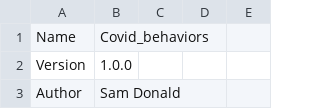
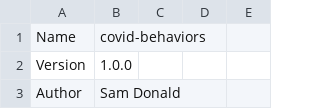
Before and after one commit to corgis-edu/corgis, a CSV file: source/covid-behaviors/covid-behaviors-meta.csv, drawn as a sheet; only a part is shown.

```diff
--- a/source/covid-behaviors/covid-behaviors-meta.csv
+++ b/source/covid-behaviors/covid-behaviors-meta.csv
@@ -1,2 +1,2 @@
-Name,Covid_behaviors,,,
+Name,covid-behaviors,,,
 Version,1.0.0,,,
```
Also changed, not shown: source/global-emissions/global-emissions-corgis.csv, source/global-emissions/global-emissions-meta.csv, 1 other file.
